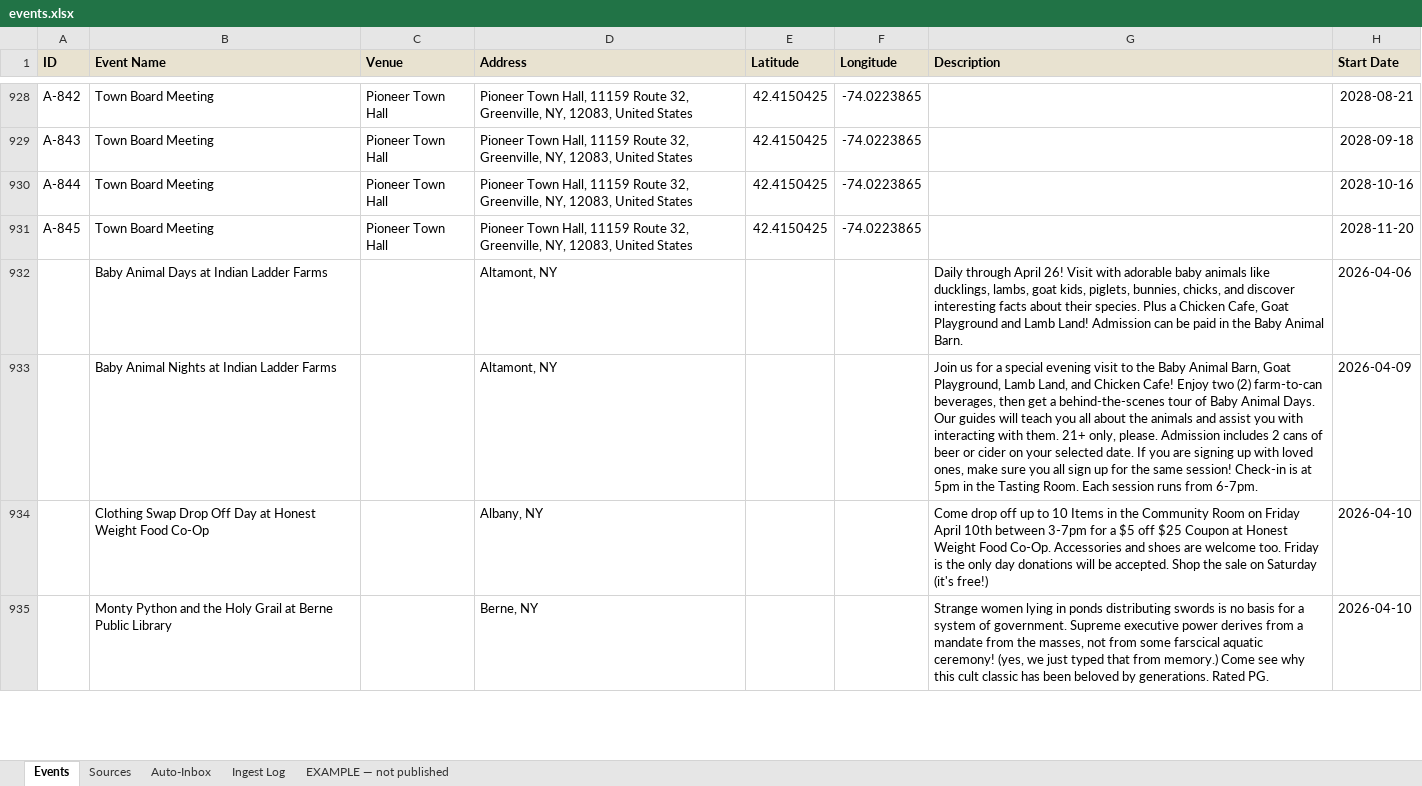
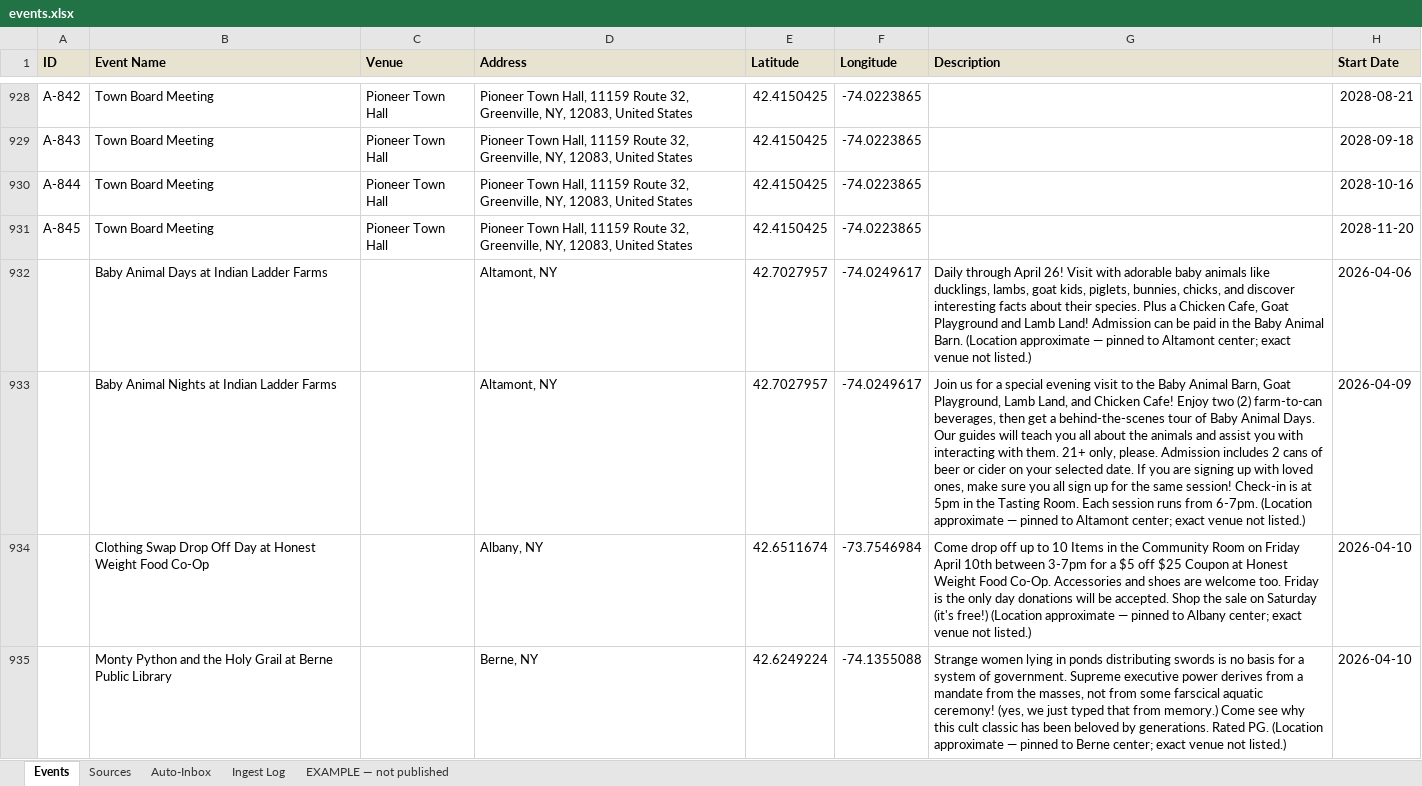
Before and after one commit to nyhilltowners/explore-the-hilltowns, an Excel workbook: data/events.xlsx, sheet Events, drawn as a sheet; only a part is shown, gaps mark what is left out; values as stored, in another font and other column widths than the file's, no borders; the diff covers the shown part only; the diff names each change by its address in the sheet, - before the commit and + after, or states it on an @@ line.

```diff
--- a/data/events.xlsx (sheet Events)
+++ b/data/events.xlsx (sheet Events)
-E932:E933 (Latitude): (empty)
+E932:E933 (Latitude): 42.7027957
-F932:F933 (Longitude): (empty)
+F932:F933 (Longitude): -74.0249617
-G932 (Description): …Animal Barn.
+G932 (Description): …Animal Barn. (Location approximate — pinned to Altamont center; exact venue not listed.)
-G933 (Description): …from 6-7pm.
+G933 (Description): …from 6-7pm. (Location approximate — pinned to Altamont center; exact venue not listed.)
-E934 (Latitude): (empty)
+E934 (Latitude): 42.6511674
-F934 (Longitude): (empty)
+F934 (Longitude): -73.7546984
-G934 (Description): …(it's free!)
+G934 (Description): …(it's free!) (Location approximate — pinned to Albany center; exact venue not listed.)
-E935 (Latitude): (empty)
+E935 (Latitude): 42.6249224
-F935 (Longitude): (empty)
+F935 (Longitude): -74.1355088
-G935 (Description): …Rated PG.
+G935 (Description): …Rated PG. (Location approximate — pinned to Berne center; exact venue not listed.)
```
Also changed, not shown: 1267 edited cells elsewhere in this sheet, 2 other files.
